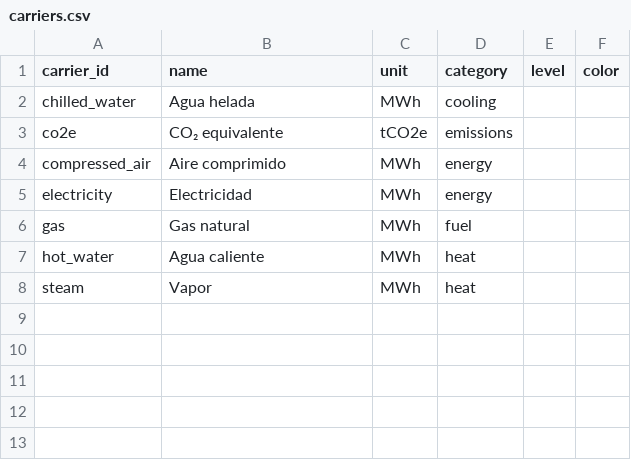
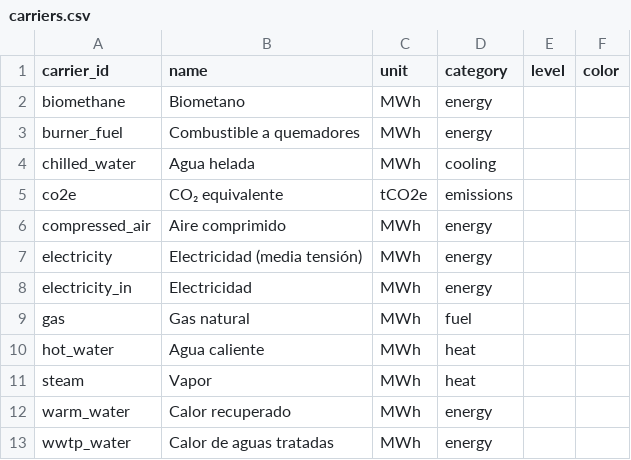
Before and after one commit to martin-alvarezp/Industrial_Energy_Transition_Software, a CSV file: data/sample_sites/dummy_mexico/carriers.csv, drawn as a sheet.

```diff
--- a/data/sample_sites/dummy_mexico/carriers.csv
+++ b/data/sample_sites/dummy_mexico/carriers.csv
@@ -1,2 +1,4 @@
 carrier_id,name,unit,category,level,color
+biomethane,Biometano,MWh,energy,,
+burner_fuel,Combustible a quemadores,MWh,energy,,
 chilled_water,Agua helada,MWh,cooling,,
@@ -4,3 +6,4 @@ co2e,CO₂ equivalente,tCO2e,emissions,,
 compressed_air,Aire comprimido,MWh,energy,,
-electricity,Electricidad,MWh,energy,,
+electricity,Electricidad (media tensión),MWh,energy,,
+electricity_in,Electricidad,MWh,energy,,
 gas,Gas natural,MWh,fuel,,
@@ -8 +11,3 @@ hot_water,Agua caliente,MWh,heat,,
 steam,Vapor,MWh,heat,,
+warm_water,Calor recuperado,MWh,energy,,
+wwtp_water,Calor de aguas tratadas,MWh,energy,,
```
Also changed, not shown: data/sample_sites/dummy_japon/carriers.csv, data/sample_sites/dummy_japon/technologies.csv, 26 other files.
